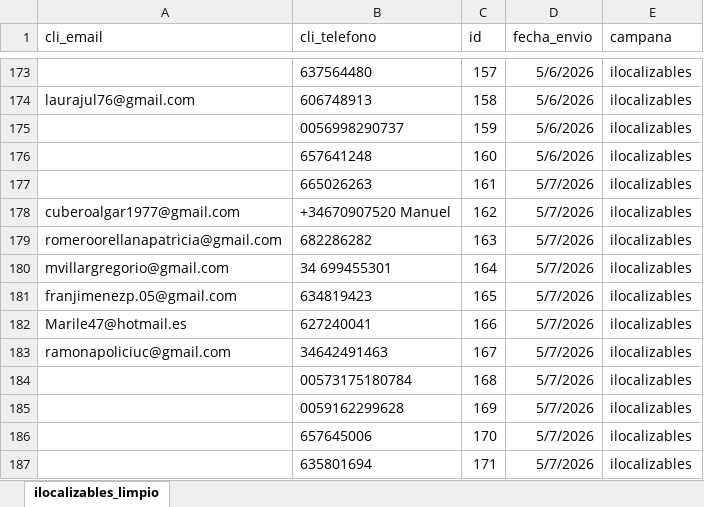
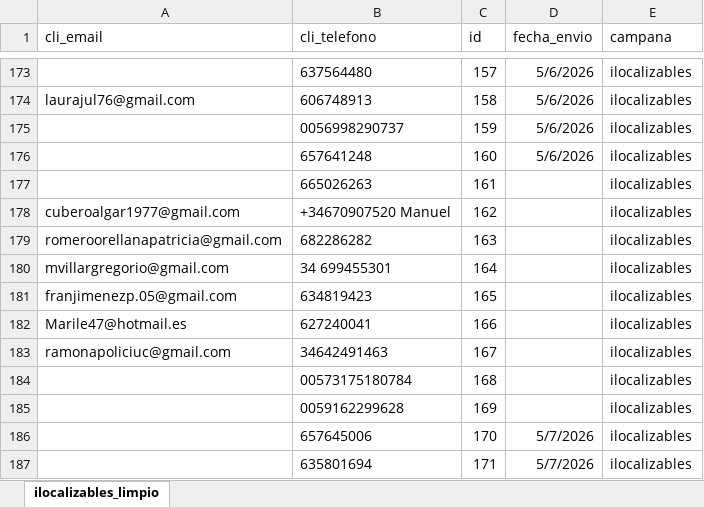
Before and after one commit to dpaezm/cdn, an Excel workbook: campanas/260505_ilocalizables/listado.xlsx, sheet ilocalizables_limpio, drawn as a sheet; only a part is shown, gaps mark what is left out; values as stored, in another font and other column widths than the file's, no borders; conditional formats and table styles not drawn; the diff names each change by its address in the sheet, - before the commit and + after, or states it on an @@ line.

Commit message:
actualizar listados

```diff
--- a/campanas/260505_ilocalizables/listado.xlsx (sheet ilocalizables_limpio)
+++ b/campanas/260505_ilocalizables/listado.xlsx (sheet ilocalizables_limpio)
-D177:D185 (fecha_envio): 5/7/2026
+D177:D185 (fecha_envio): (empty)
```
Also changed, not shown: 1 other file.
